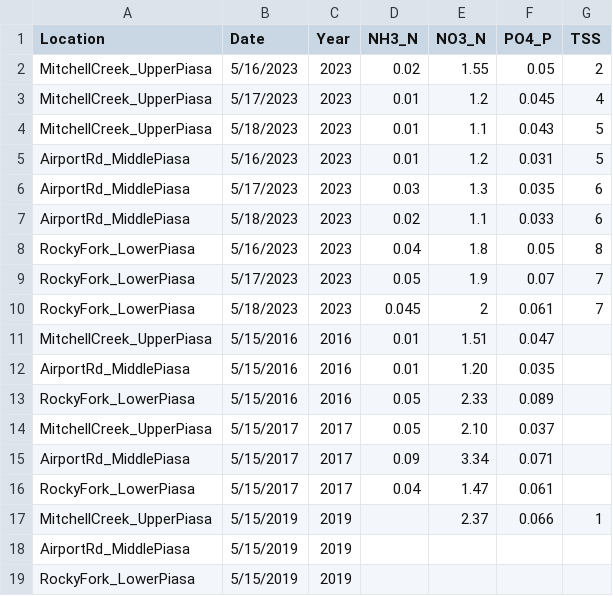
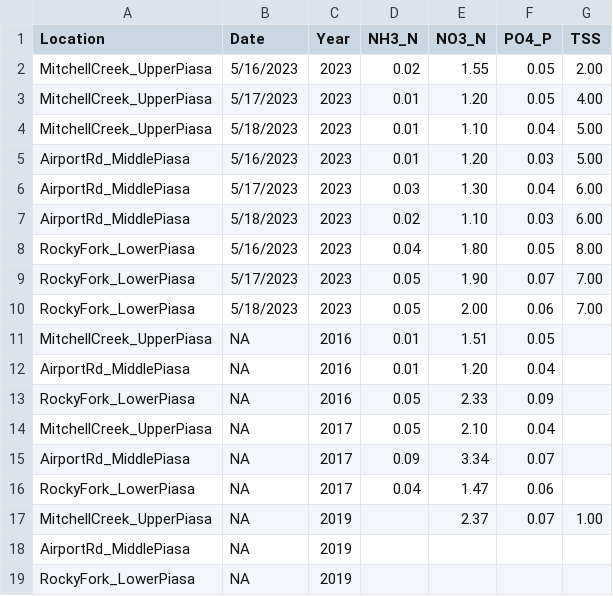
Before and after one commit to shlbweiss/UI-Field-Course-at-NGRREC, a CSV file: water_example.csv, drawn as a sheet.

Commit message:
Updated water_example.csv

```diff
--- a/water_example.csv
+++ b/water_example.csv
@@ -1,19 +1,19 @@
 Location,Date,Year,NH3_N,NO3_N,PO4_P,TSS
-MitchellCreek_UpperPiasa,5/16/2023,2023,0.02,1.55,0.05,2
-MitchellCreek_UpperPiasa,5/17/2023,2023,0.01,1.2,0.045,4
-MitchellCreek_UpperPiasa,5/18/2023,2023,0.01,1.1,0.043,5
-AirportRd_MiddlePiasa,5/16/2023,2023,0.01,1.2,0.031,5
-AirportRd_MiddlePiasa,5/17/2023,2023,0.03,1.3,0.035,6
-AirportRd_MiddlePiasa,5/18/2023,2023,0.02,1.1,0.033,6
-RockyFork_LowerPiasa,5/16/2023,2023,0.04,1.8,0.05,8
-RockyFork_LowerPiasa,5/17/2023,2023,0.05,1.9,0.07,7
-RockyFork_LowerPiasa,5/18/2023,2023,0.045,2,0.061,7
-MitchellCreek_UpperPiasa,5/15/2016,2016,0.01,1.51,0.047,
-AirportRd_MiddlePiasa,5/15/2016,2016,0.01,1.20,0.035,
-RockyFork_LowerPiasa,5/15/2016,2016,0.05,2.33,0.089,
-MitchellCreek_UpperPiasa,5/15/2017,2017,0.05,2.10,0.037,
-AirportRd_MiddlePiasa,5/15/2017,2017,0.09,3.34,0.071,
-RockyFork_LowerPiasa,5/15/2017,2017,0.04,1.47,0.061,
-MitchellCreek_UpperPiasa,5/15/2019,2019,,2.37,0.066,1
-AirportRd_MiddlePiasa,5/15/2019,2019,,,,
-RockyFork_LowerPiasa,5/15/2019,2019,,,,
+MitchellCreek_UpperPiasa,5/16/2023,2023,0.02,1.55,0.05,2.00
+MitchellCreek_UpperPiasa,5/17/2023,2023,0.01,1.20,0.05,4.00
+MitchellCreek_UpperPiasa,5/18/2023,2023,0.01,1.10,0.04,5.00
+AirportRd_MiddlePiasa,5/16/2023,2023,0.01,1.20,0.03,5.00
+AirportRd_MiddlePiasa,5/17/2023,2023,0.03,1.30,0.04,6.00
+AirportRd_MiddlePiasa,5/18/2023,2023,0.02,1.10,0.03,6.00
+RockyFork_LowerPiasa,5/16/2023,2023,0.04,1.80,0.05,8.00
+RockyFork_LowerPiasa,5/17/2023,2023,0.05,1.90,0.07,7.00
+RockyFork_LowerPiasa,5/18/2023,2023,0.05,2.00,0.06,7.00
+MitchellCreek_UpperPiasa,NA,2016,0.01,1.51,0.05,
+AirportRd_MiddlePiasa,NA,2016,0.01,1.20,0.04,
+RockyFork_LowerPiasa,NA,2016,0.05,2.33,0.09,
+MitchellCreek_UpperPiasa,NA,2017,0.05,2.10,0.04,
+AirportRd_MiddlePiasa,NA,2017,0.09,3.34,0.07,
+RockyFork_LowerPiasa,NA,2017,0.04,1.47,0.06,
+MitchellCreek_UpperPiasa,NA,2019,,2.37,0.07,1.00
+AirportRd_MiddlePiasa,NA,2019,,,,
+RockyFork_LowerPiasa,NA,2019,,,,
```
